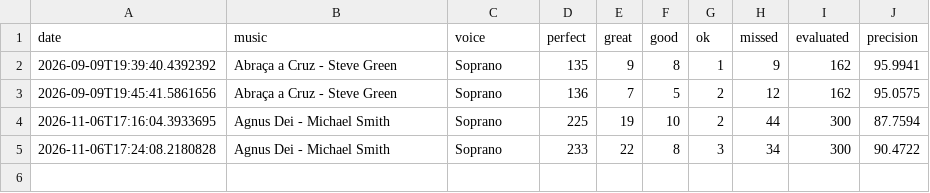
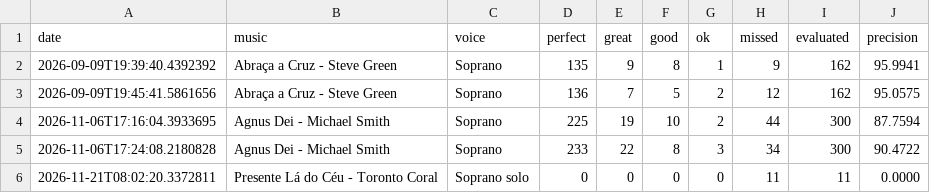
Before and after one commit to seblutzer/alianca_vocal_musics_files, a CSV file: karaoke-history/Dalva_Lutzer.csv, drawn as a sheet.

Commit message:
Sync karaoke history (merge lines): Dalva_Lutzer.csv

```diff
--- a/karaoke-history/Dalva_Lutzer.csv
+++ b/karaoke-history/Dalva_Lutzer.csv
@@ -5 +5,2 @@ date;music;voice;perfect;great;good;ok;missed;evaluated;precision
 2026-11-06T17:24:08.2180828;Agnus Dei - Michael Smith;Soprano;233;22;8;3;34;300;90.4722
+2026-11-21T08:02:20.3372811;Presente Lá do Céu - Toronto Coral;Soprano solo;0;0;0;0;11;11;0.0000
```
